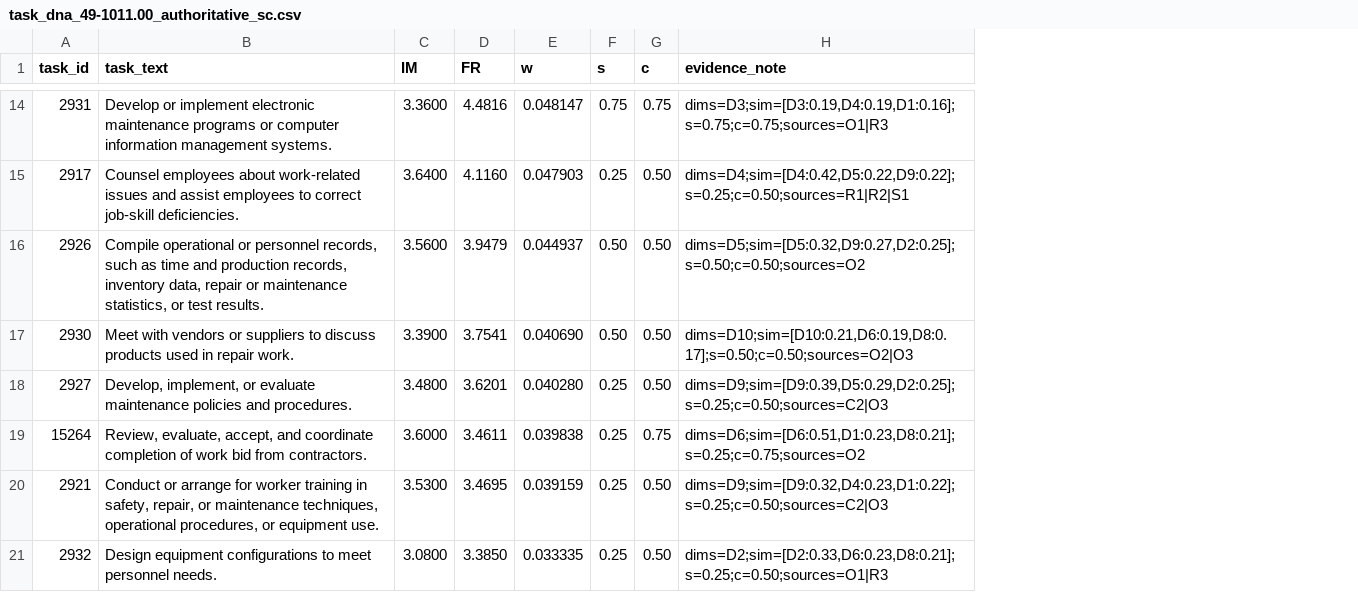
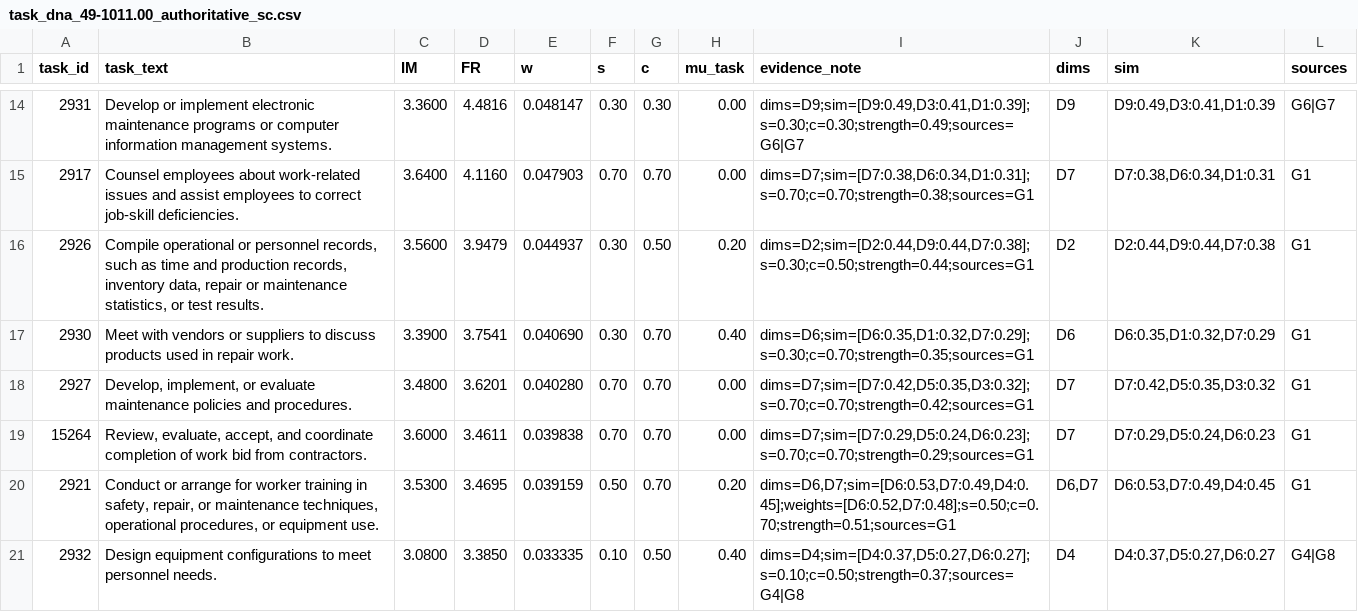
Before and after one commit to v6582374-netizen/ICM-F, a CSV file: data/processed/task_dna_49-1011.00_authoritative_sc.csv, drawn as a sheet; only a part is shown, gaps mark what is left out; addresses are those after the commit; the diff covers the shown part only; the diff names each change by its address in the sheet, - before the commit and + after, or states it on an @@ line.

```diff
--- a/data/processed/task_dna_49-1011.00_authoritative_sc.csv
+++ b/data/processed/task_dna_49-1011.00_authoritative_sc.csv
+column H (mu_task), rows 14-21: 0.00 | 0.00 | 0.20 | 0.40 | 0.00 | 0.00 | 0.20 | 0.40
+column J (dims), rows 14-21: D9 | D7 | D2 | D6 | D7 | D7 | D6,D7 | D4
+column K (sim), rows 14-21: D9:0.49,D3:0.41,D1:0.39 | D7:0.38,D6:0.34,D1:0.31 | D2:0.44,D9:0.44,D7:0.38 | D6:0.35,D1:0.32,D7:0.29 | D7:0.42,D5:0.35,D3:0.32 | D7:0.29,D5:0.24,D6:0.23 | D6:0.53,D7:0.49,D4:0.45 | D4:0.37,D5:0.27,D6:0.27
+column L (sources), rows 14-21: G6|G7 | G1 | G1 | G1 | G1 | G1 | G1 | G4|G8
-F14 (s): 0.75
+F14 (s): 0.30
-G14 (c): 0.75
+G14 (c): 0.30
-I14 (evidence_note): dims=D3;sim=[D3:0.19,D4:0.19,D1:0.16];s=0.75;c=0.75;sources=O1|R3
+I14 (evidence_note): dims=D9;sim=[D9:0.49,D3:0.41,D1:0.39];s=0.30;c=0.30;strength=0.49;sources=G6|G7
-F15 (s): 0.25
+F15 (s): 0.70
-G15 (c): 0.50
+G15 (c): 0.70
-I15 (evidence_note): dims=D4;sim=[D4:0.42,D5:0.22,D9:0.22];s=0.25;c=0.50;sources=R1|R2|S1
+I15 (evidence_note): dims=D7;sim=[D7:0.38,D6:0.34,D1:0.31];s=0.70;c=0.70;strength=0.38;sources=G1
-F16:F17 (s): 0.50
+F16:F17 (s): 0.30
-I16 (evidence_note): dims=D5;sim=[D5:0.32,D9:0.27,D2:0.25];s=0.50;c=0.50;sources=O2
+I16 (evidence_note): dims=D2;sim=[D2:0.44,D9:0.44,D7:0.38];s=0.30;c=0.50;strength=0.44;sources=G1
-G17:G18 (c): 0.50
+G17:G18 (c): 0.70
-I17 (evidence_note): dims=D10;sim=[D10:0.21,D6:0.19,D8:0.17];s=0.50;c=0.50;sources=O2|O3
+I17 (evidence_note): dims=D6;sim=[D6:0.35,D1:0.32,D7:0.29];s=0.30;c=0.70;strength=0.35;sources=G1
-F18:F19 (s): 0.25
+F18:F19 (s): 0.70
-I18 (evidence_note): dims=D9;sim=[D9:0.39,D5:0.29,D2:0.25];s=0.25;c=0.50;sources=C2|O3
+I18 (evidence_note): dims=D7;sim=[D7:0.42,D5:0.35,D3:0.32];s=0.70;c=0.70;strength=0.42;sources=G1
-G19 (c): 0.75
+G19 (c): 0.70
-I19 (evidence_note): dims=D6;sim=[D6:0.51,D1:0.23,D8:0.21];s=0.25;c=0.75;sources=O2
+I19 (evidence_note): dims=D7;sim=[D7:0.29,D5:0.24,D6:0.23];s=0.70;c=0.70;strength=0.29;sources=G1
-F20 (s): 0.25
+F20 (s): 0.50
-G20 (c): 0.50
+G20 (c): 0.70
-I20 (evidence_note): dims=D9;sim=[D9:0.32,D4:0.23,D1:0.22];s=0.25;c=0.50;sources=C2|O3
+I20 (evidence_note): dims=D6,D7;sim=[D6:0.53,D7:0.49,D4:0.45];weights=[D6:0.52,D7:0.48];s=0.50;c=0.70;strength=0.51;sources=G1
-F21 (s): 0.25
+F21 (s): 0.10
-I21 (evidence_note): dims=D2;sim=[D2:0.33,D6:0.23,D8:0.21];s=0.25;c=0.50;sources=O1|R3
+I21 (evidence_note): dims=D4;sim=[D4:0.37,D5:0.27,D6:0.27];s=0.10;c=0.50;strength=0.37;sources=G4|G8
```
Also changed, not shown: 30 edited cells elsewhere in this file, data/processed/task_dna_17-2199.08_authoritative_sc.csv, data/processed/task_dna_27-3092.00_authoritative_sc.csv, 42 other files.
